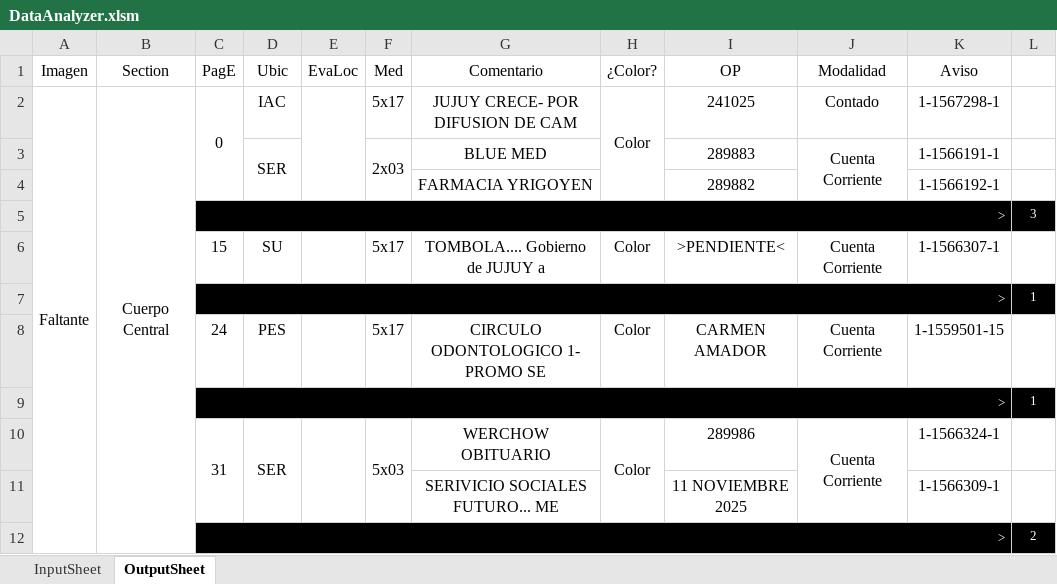
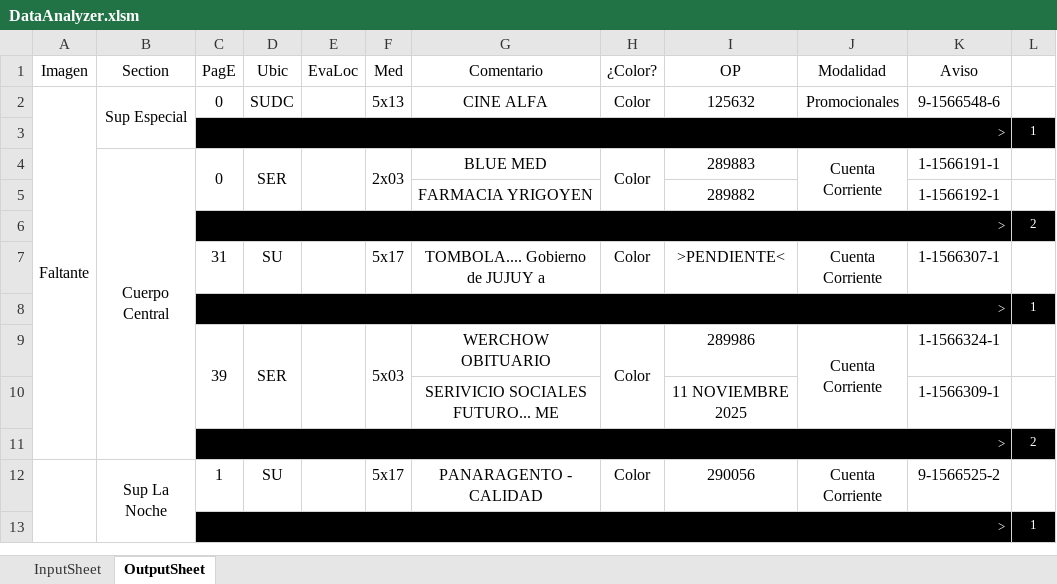
Before and after one commit to zherar7ordoya/msoffice-excel-vba, an Excel workbook: DataAnalyzer.xlsm, sheet OutputSheet, drawn as a sheet; only a part is shown; values as stored, in another font and other column widths than the file's, no borders; conditional formats not drawn; removed rows and columns are numbered as before the commit, all else as after; the diff covers the shown part only; the diff names each change by its address in the sheet, - before the commit and + after, or states it on an @@ line.

Commit message:
Update DataAnalyzer.xlsm

```diff
--- a/DataAnalyzer.xlsm (sheet OutputSheet)
+++ b/DataAnalyzer.xlsm (sheet OutputSheet)
-B2 (Section): Cuerpo Central
+B2 (Section): Sup Especial
-B2:B12 merged
+B2:B3 merged
-C2:C4 merged
-D2 (Ubic): IAC
+D2 (Ubic): SUDC
-E2:E4 merged
-F2 (Med): 5x17
+F2 (Med): 5x13
-G2 (Comentario): JUJUY CRECE- POR DIFUSION DE CAM
+G2 (Comentario): CINE ALFA
-H2:H4 merged
-I2 (OP): 241025
+I2 (OP): 125632
-J2 (Modalidad): Contado
+J2 (Modalidad): Promocionales
-K2 (Aviso): 1-1567298-1
+K2 (Aviso): 9-1566548-6
@@ row 9 moved to row 3: > @@
-B4 (Section): (empty)
+B4 (Section): Cuerpo Central
+B4:B11 merged
-C4 (PagE): (empty)
+C4 (PagE): 0
+C4:C5 merged
+E4:E5 merged
-H4 (¿Color?): (empty)
+H4 (¿Color?): Color
+H4:H5 merged
-L6 (∆): 3
+L6 (∆): 2
-C7 (PagE): 15
+C7 (PagE): 31
-row 8:  |  | 24 | PES |  | 5x17 | CIRCULO ODONTOLOGICO 1- PROMO SE | Color | CARMEN AMADOR | Cuenta Corriente | 1-1559501-15 | 1
-C9 (PagE): 31
+C9 (PagE): 39
+row 12:  | Sup La Noche | 1 | SU |  | 5x17 | PANARAGENTO - CALIDAD | Color | 290056 | Cuenta Corriente | 9-1566525-2 | 1
@@ row 49 moved to row 13: > @@
```
Also changed, not shown: 37 added rows, 31 removed rows, 1 moved row, 6 edited cells and merged cells elsewhere in this sheet, hidden cells.
